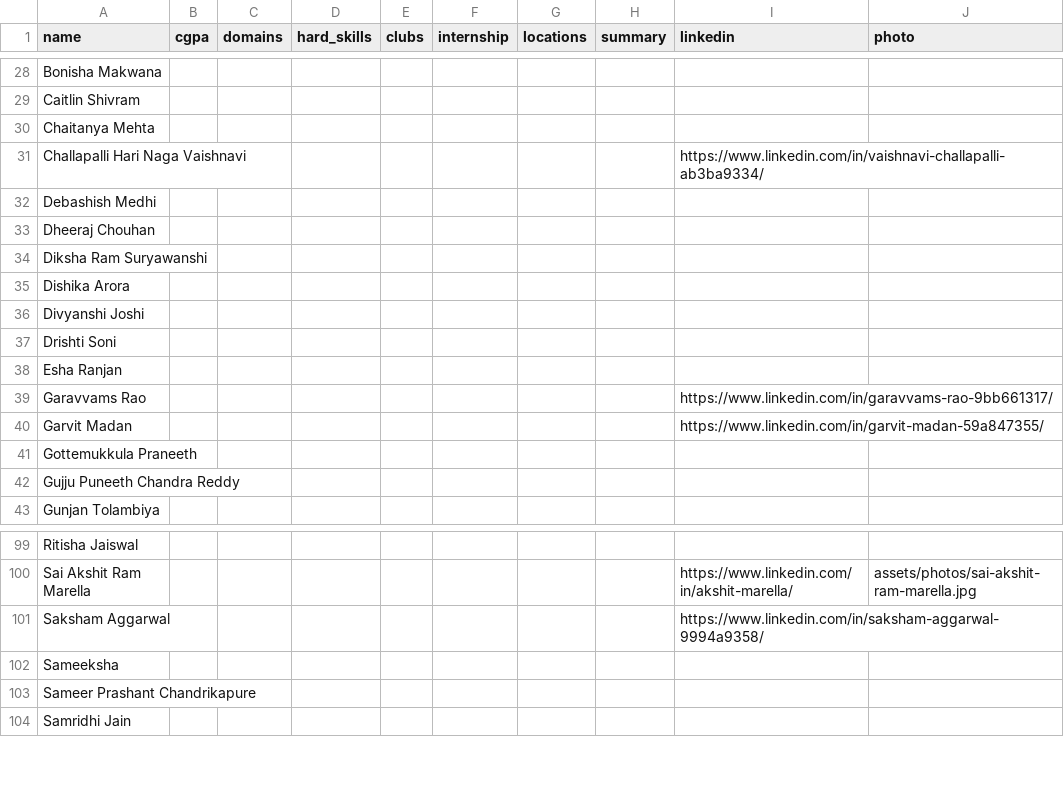
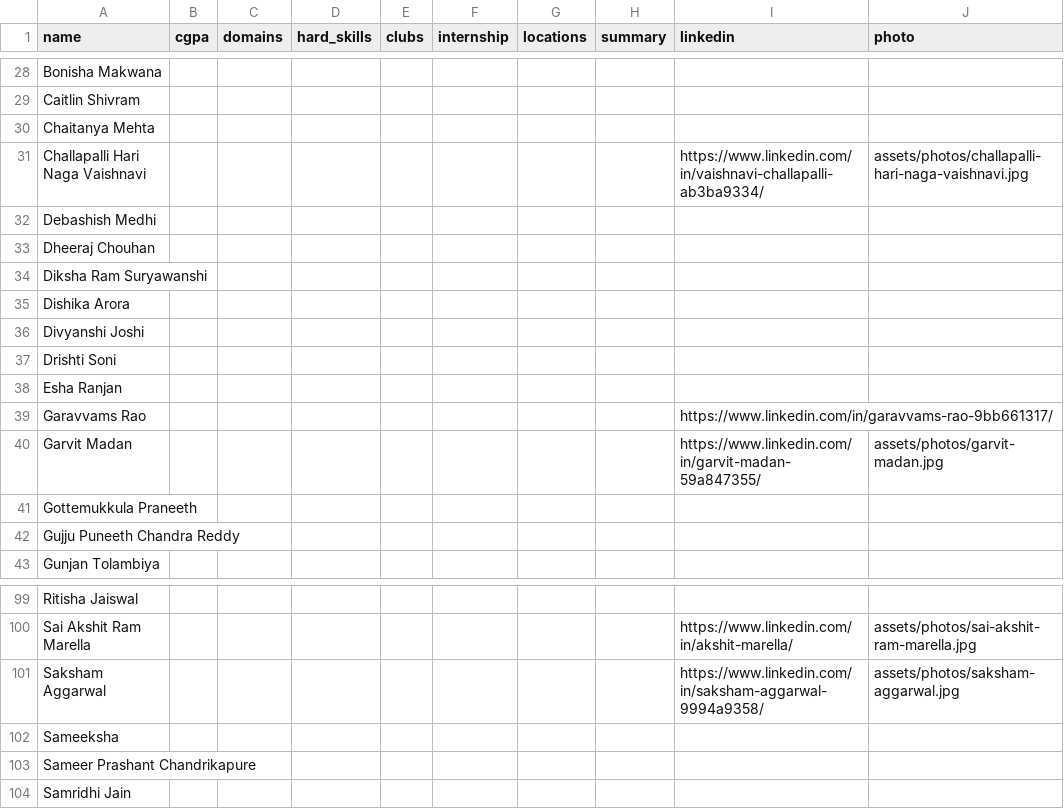
Before and after one commit to akshit99x/students-for-hire-iim-sirmaur, a CSV file: data/students.csv, drawn as a sheet; only a part is shown, gaps mark what is left out; the diff covers the shown part only.

```diff
--- a/data/students.csv
+++ b/data/students.csv
@@ -30,3 +30,3 @@ Caitlin Shivram,,,,,,,,,
 Chaitanya Mehta,,,,,,,,,
-Challapalli Hari Naga Vaishnavi,,,,,,,,https://www.linkedin.com/in/vaishnavi-challapalli-ab3ba9334/,
+Challapalli Hari Naga Vaishnavi,,,,,,,,https://www.linkedin.com/in/vaishnavi-challapalli-ab3ba9334/,assets/photos/challapalli-hari-naga-vaishnavi.jpg
 Debashish Medhi,,,,,,,,,
@@ -39,3 +39,3 @@ Esha Ranjan,,,,,,,,,
 Garavvams Rao,,,,,,,,https://www.linkedin.com/in/garavvams-rao-9bb661317/,
-Garvit Madan,,,,,,,,https://www.linkedin.com/in/garvit-madan-59a847355/,
+Garvit Madan,,,,,,,,https://www.linkedin.com/in/garvit-madan-59a847355/,assets/photos/garvit-madan.jpg
 Gottemukkula Praneeth,,,,,,,,,
@@ -100,3 +100,3 @@ Ritisha Jaiswal,,,,,,,,,
 Sai Akshit Ram Marella,,,,,,,,https://www.linkedin.com/in/akshit-marella/,assets/photos/sai-akshit-ram-marella.jpg
-Saksham Aggarwal,,,,,,,,https://www.linkedin.com/in/saksham-aggarwal-9994a9358/,
+Saksham Aggarwal,,,,,,,,https://www.linkedin.com/in/saksham-aggarwal-9994a9358/,assets/photos/saksham-aggarwal.jpg
 Sameeksha,,,,,,,,,
```
Also changed, not shown: 9 edited cells elsewhere in this file, 13 other files.
